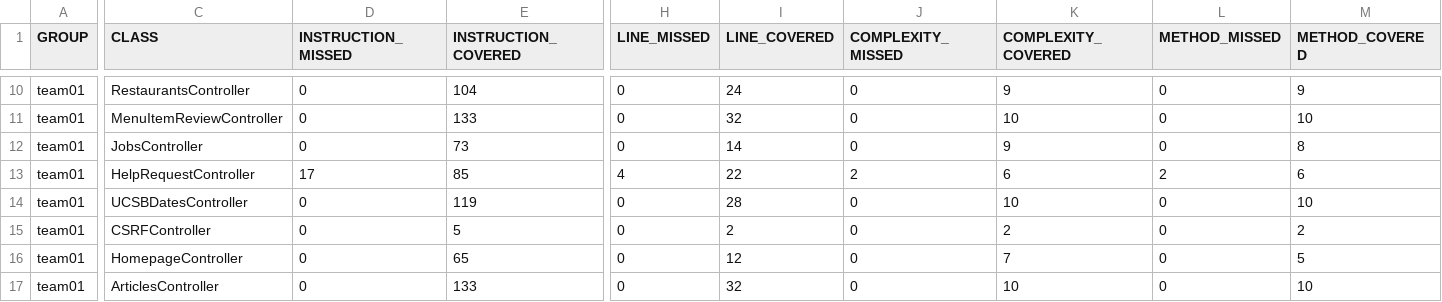
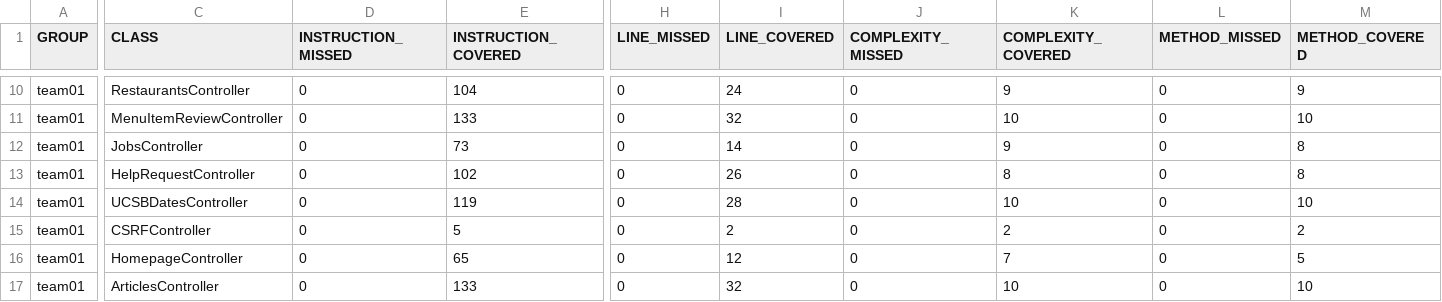
Before and after one commit to ucsb-cs156-f26/team01-f26-06, a CSV file: prs/62/jacoco/jacoco.csv, drawn as a sheet; only a part is shown, gaps mark what is left out; the diff names each change by its address in the sheet, - before the commit and + after, or states it on an @@ line.

```diff
--- a/prs/62/jacoco/jacoco.csv
+++ b/prs/62/jacoco/jacoco.csv
-D13 (INSTRUCTION_MISSED): 17
+D13 (INSTRUCTION_MISSED): 0
-E13 (INSTRUCTION_COVERED): 85
+E13 (INSTRUCTION_COVERED): 102
-H13 (LINE_MISSED): 4
+H13 (LINE_MISSED): 0
-I13 (LINE_COVERED): 22
+I13 (LINE_COVERED): 26
-J13 (COMPLEXITY_MISSED): 2
+J13 (COMPLEXITY_MISSED): 0
-K13 (COMPLEXITY_COVERED): 6
+K13 (COMPLEXITY_COVERED): 8
-L13 (METHOD_MISSED): 2
+L13 (METHOD_MISSED): 0
-M13 (METHOD_COVERED): 6
+M13 (METHOD_COVERED): 8
```
Also changed, not shown: 7 other files.
